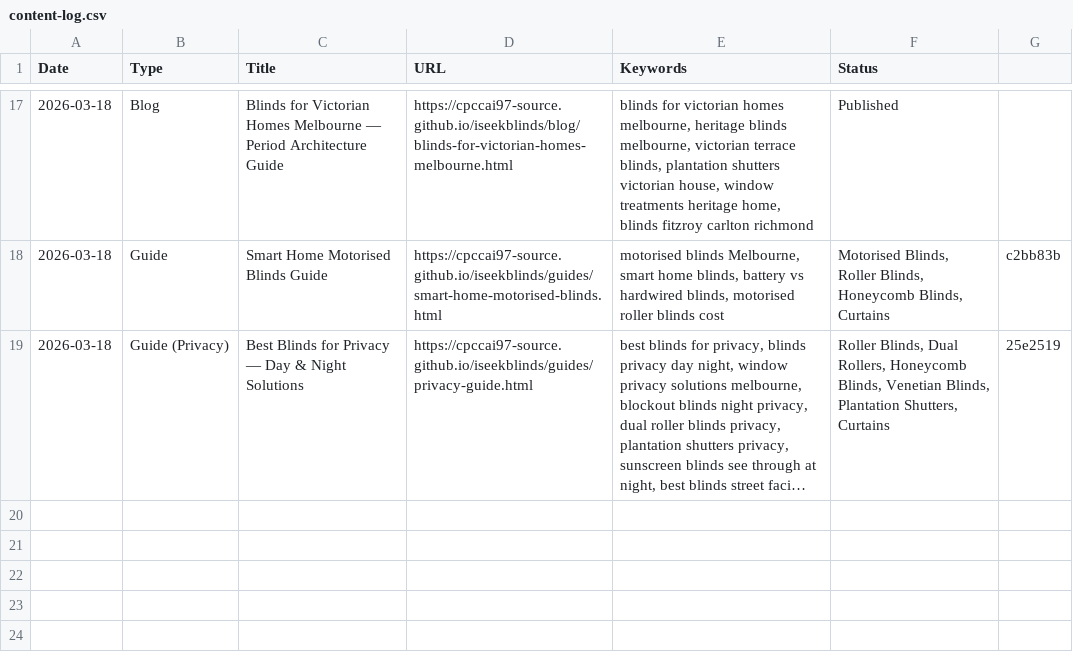
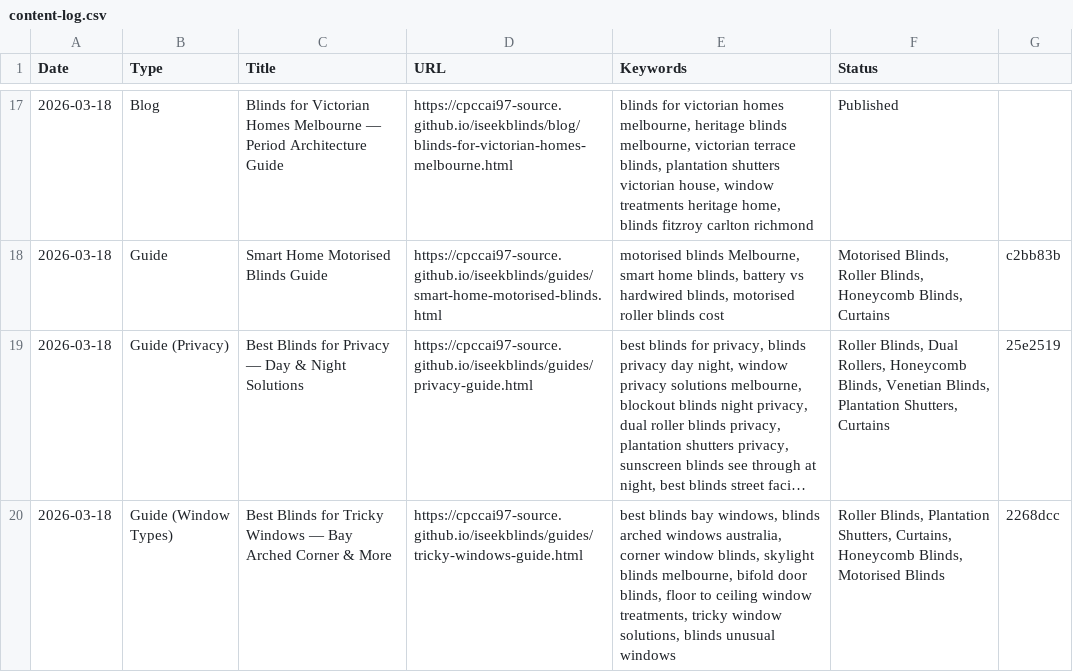
Before and after one commit to cpccai97-source/iseekblinds, a CSV file: content-log.csv, drawn as a sheet; only a part is shown, gaps mark what is left out; long unchanged cells end in …; the diff names each change by its address in the sheet, - before the commit and + after, or states it on an @@ line.

Commit message:
Log: tricky windows guide

```diff
--- a/content-log.csv
+++ b/content-log.csv
+row 20: 2026-03-18 | Guide (Window Types) | Best Blinds for Tricky Windows — Bay Arched Corner & More | https://cpccai97-source.github.io/iseekblinds/guides/tricky-windows-guide.html | best blinds bay windows, blinds arched windows australia, corner window blinds, skylight blinds melbourne, bifold door blinds, floor to ceiling window treatments, tricky window solutions, blinds unusual windows | Roller Blinds, Plantation Shutters, Curtains, Honeycomb Blinds, Motorised Blinds | 2268dcc
```
